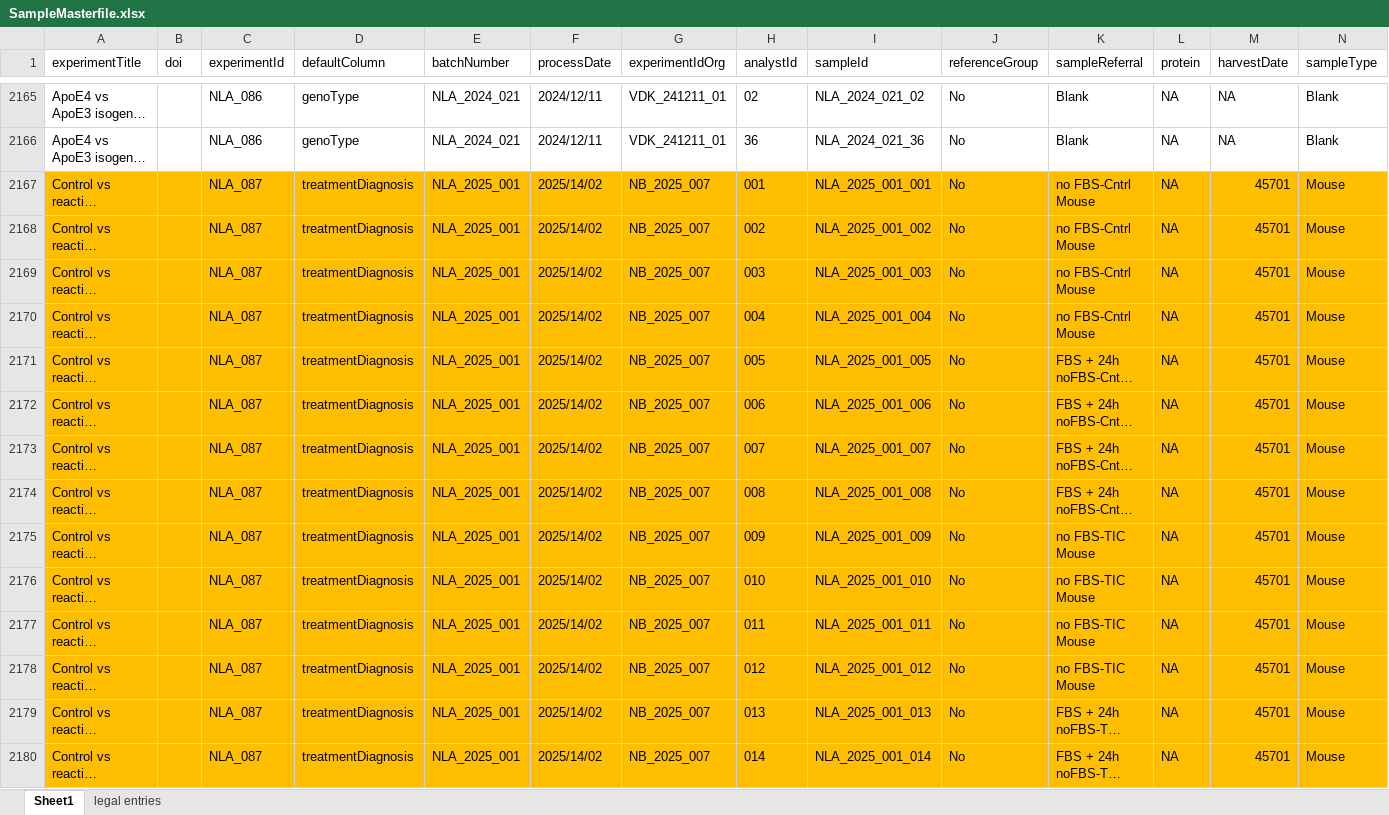
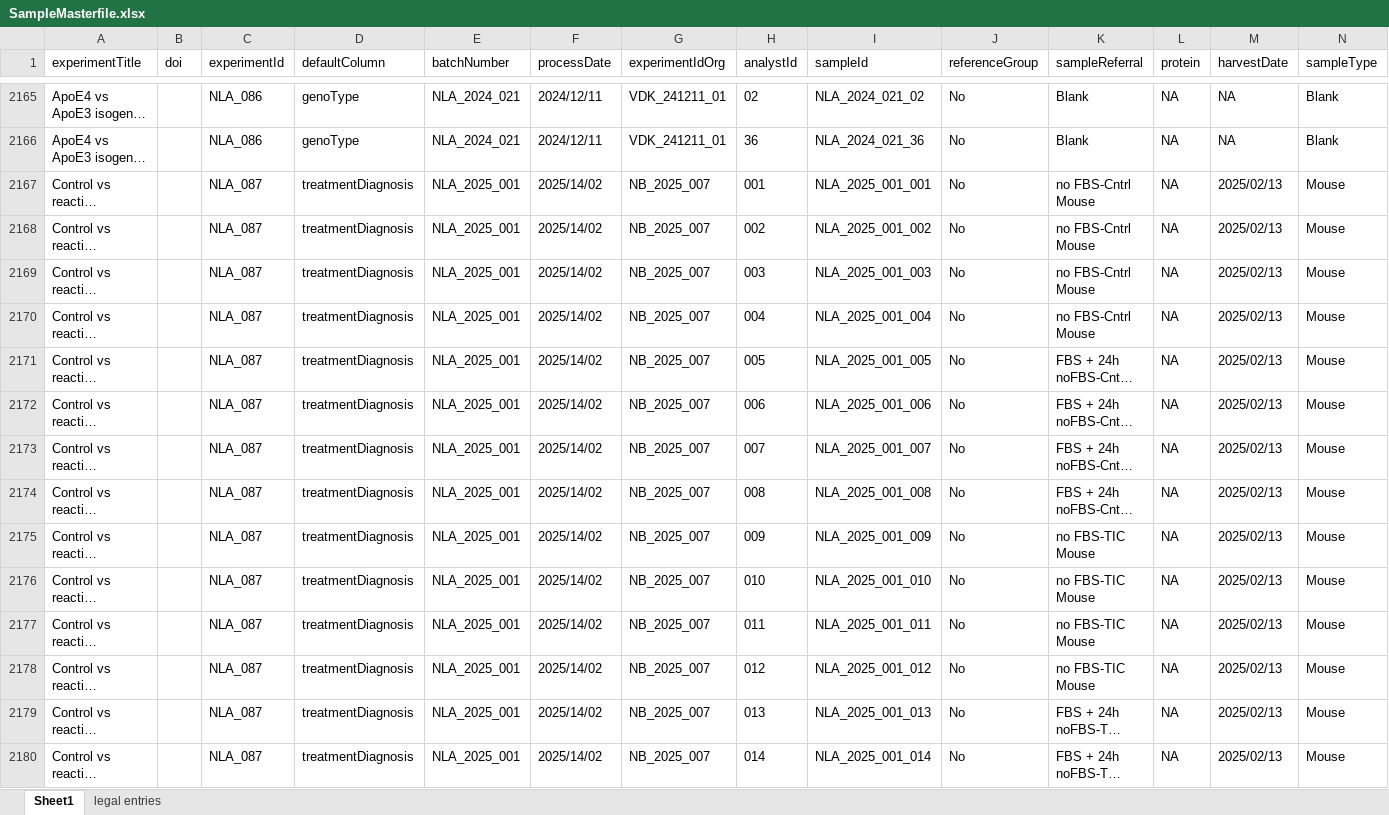
Before and after one commit to CPM-Metabolomics-Lipidomics/soda-light, an Excel workbook: data/Database/SampleMasterfile.xlsx, sheet Sheet1, drawn as a sheet; only a part is shown, gaps mark what is left out; long unchanged cells end in …; values as stored, in another font and other column widths than the file's, no borders; charts and pictures and conditional formats not drawn; the diff covers the shown part only; the diff names each change by its address in the sheet, - before the commit and + after, or states it on an @@ line.

Commit message:
Fixed typo's in harvest date.

```diff
--- a/data/Database/SampleMasterfile.xlsx (sheet Sheet1)
+++ b/data/Database/SampleMasterfile.xlsx (sheet Sheet1)
-A2167:N2180 fill: #FFBF00
+A2167:N2180 fill: none
-M2167:M2180 (harvestDate): 45701
+M2167:M2180 (harvestDate): 2025/02/13
```
Also changed, not shown: 22 edited cells and cell formats elsewhere in this sheet, 1 other file.
